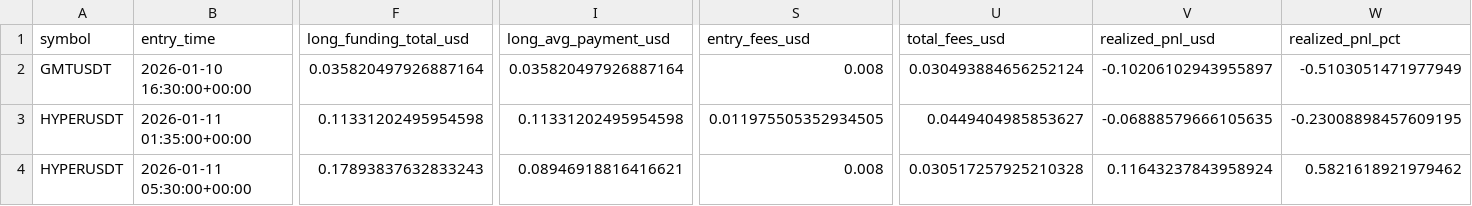
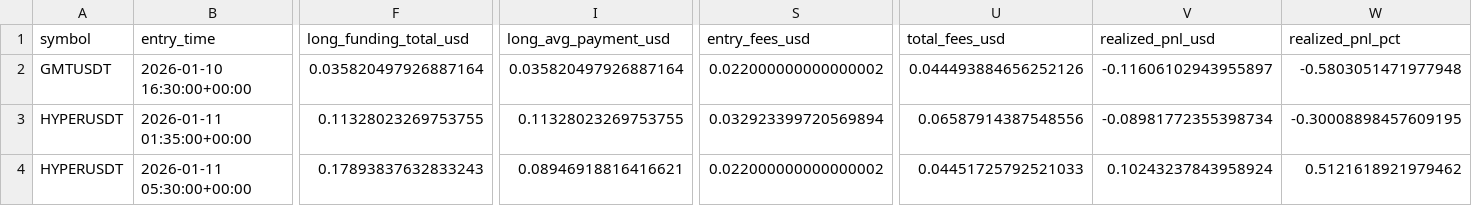
Before and after one commit to Sanselll/CryptoArbitrage, a CSV file: ml_pipeline/test_inference_funding_details.csv, drawn as a sheet; only a part is shown, gaps mark what is left out; the diff covers the shown part only; the diff names each change by its address in the sheet, - before the commit and + after, or states it on an @@ line.

```diff
--- a/ml_pipeline/test_inference_funding_details.csv
+++ b/ml_pipeline/test_inference_funding_details.csv
-S2 (entry_fees_usd): 0.008
+S2 (entry_fees_usd): 0.022000000000000002
-U2 (total_fees_usd): 0.030493884656252124
+U2 (total_fees_usd): 0.044493884656252126
-V2 (realized_pnl_usd): -0.10206102943955897
+V2 (realized_pnl_usd): -0.11606102943955897
-W2 (realized_pnl_pct): -0.5103051471977949
+W2 (realized_pnl_pct): -0.5803051471977948
-F3 (long_funding_total_usd): 0.11331202495954598
+F3 (long_funding_total_usd): 0.11328023269753755
-I3 (long_avg_payment_usd): 0.11331202495954598
+I3 (long_avg_payment_usd): 0.11328023269753755
-S3 (entry_fees_usd): 0.011975505352934505
+S3 (entry_fees_usd): 0.032923399720569894
-U3 (total_fees_usd): 0.0449404985853627
+U3 (total_fees_usd): 0.06587914387548556
-V3 (realized_pnl_usd): -0.06888579666105635
+V3 (realized_pnl_usd): -0.08981772355398734
-W3 (realized_pnl_pct): -0.23008898457609195
+W3 (realized_pnl_pct): -0.30008898457609195
-S4 (entry_fees_usd): 0.008
+S4 (entry_fees_usd): 0.022000000000000002
-U4 (total_fees_usd): 0.030517257925210328
+U4 (total_fees_usd): 0.04451725792521033
-V4 (realized_pnl_usd): 0.11643237843958924
+V4 (realized_pnl_usd): 0.10243237843958924
-W4 (realized_pnl_pct): 0.5821618921979462
+W4 (realized_pnl_pct): 0.5121618921979462
```
Also changed, not shown: 6 edited cells elsewhere in this file, ml_pipeline/trades_inference.csv, 5 other files.
